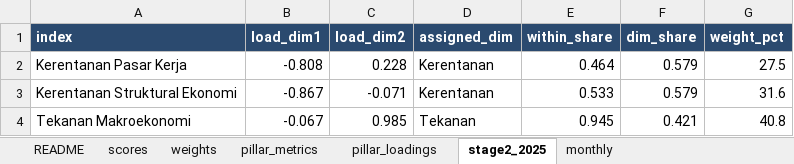
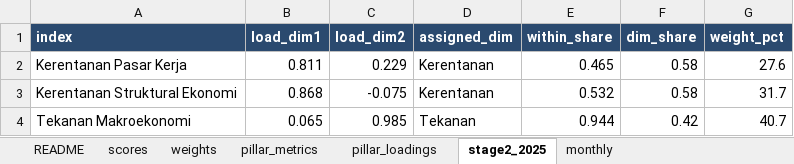
Before and after one commit to den-econ/phk_dashboard, an Excel workbook: model/model_LPI/outputs/lpi_scores.xlsx, sheet stage2_2025, drawn as a sheet; values as stored, in another font and other column widths than the file's, no borders; the diff names each change by its address in the sheet, - before the commit and + after, or states it on an @@ line.

```diff
--- a/model/model_LPI/outputs/lpi_scores.xlsx (sheet stage2_2025)
+++ b/model/model_LPI/outputs/lpi_scores.xlsx (sheet stage2_2025)
-B2 (load_dim1): -0.808
+B2 (load_dim1): 0.811
-C2 (load_dim2): 0.228
+C2 (load_dim2): 0.229
-E2 (within_share): 0.464
+E2 (within_share): 0.465
-F2:F3 (dim_share): 0.579
+F2:F3 (dim_share): 0.58
-G2 (weight_pct): 27.5
+G2 (weight_pct): 27.6
-B3 (load_dim1): -0.867
+B3 (load_dim1): 0.868
-C3 (load_dim2): -0.071
+C3 (load_dim2): -0.075
-E3 (within_share): 0.533
+E3 (within_share): 0.532
-G3 (weight_pct): 31.6
+G3 (weight_pct): 31.7
-B4 (load_dim1): -0.067
+B4 (load_dim1): 0.065
-E4 (within_share): 0.945
+E4 (within_share): 0.944
-F4 (dim_share): 0.421
+F4 (dim_share): 0.42
-G4 (weight_pct): 40.8
+G4 (weight_pct): 40.7
```
Also changed, not shown: sheet monthly, sheet scores, sheet pillar_loadings, sheet pillar_metrics, sheet weights, 11 other files.
